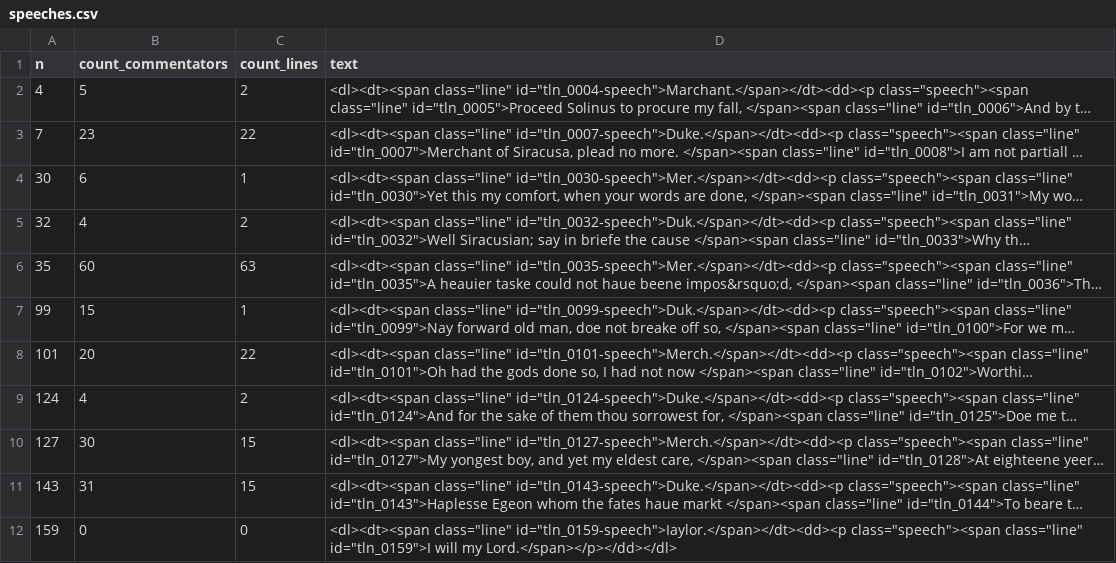
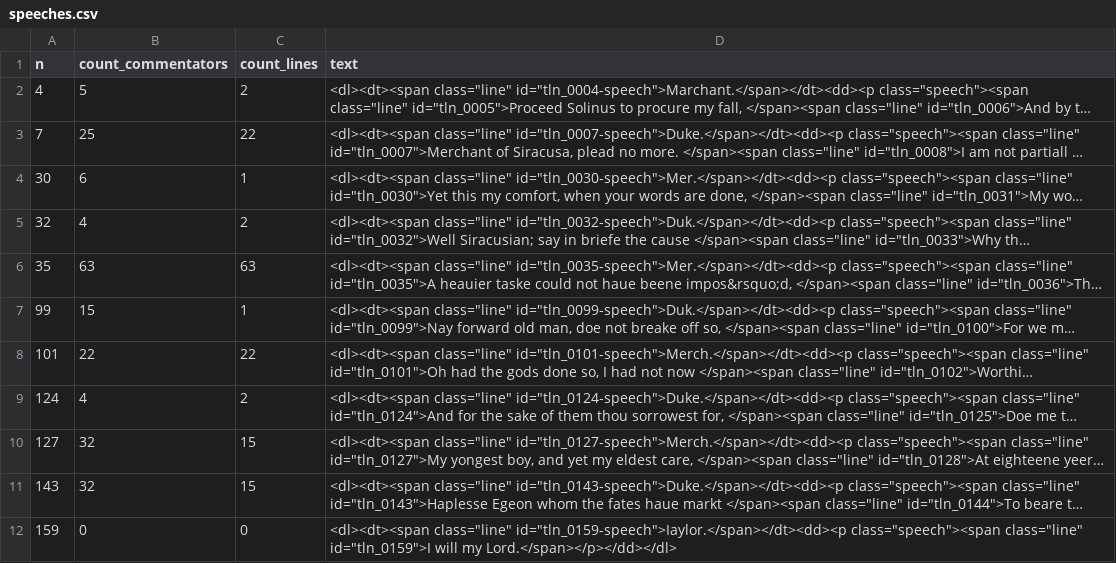
Before and after one commit to patrickmj/MlaTei, a CSV file: csv/speeches.csv, drawn as a sheet; only a part is shown; long unchanged cells end in …; the diff covers the shown part only; the diff names each change by its address in the sheet, - before the commit and + after, or states it on an @@ line.

```diff
--- a/csv/speeches.csv
+++ b/csv/speeches.csv
-B3 (count_commentators): 23
+B3 (count_commentators): 25
-B6 (count_commentators): 60
+B6 (count_commentators): 63
-B8 (count_commentators): 20
+B8 (count_commentators): 22
-B10 (count_commentators): 30
+B10 (count_commentators): 32
-B11 (count_commentators): 31
+B11 (count_commentators): 32
```
Also changed, not shown: 74 edited cells elsewhere in this file, csv/appendixps.csv, csv/commentators.csv, 14 other files.
